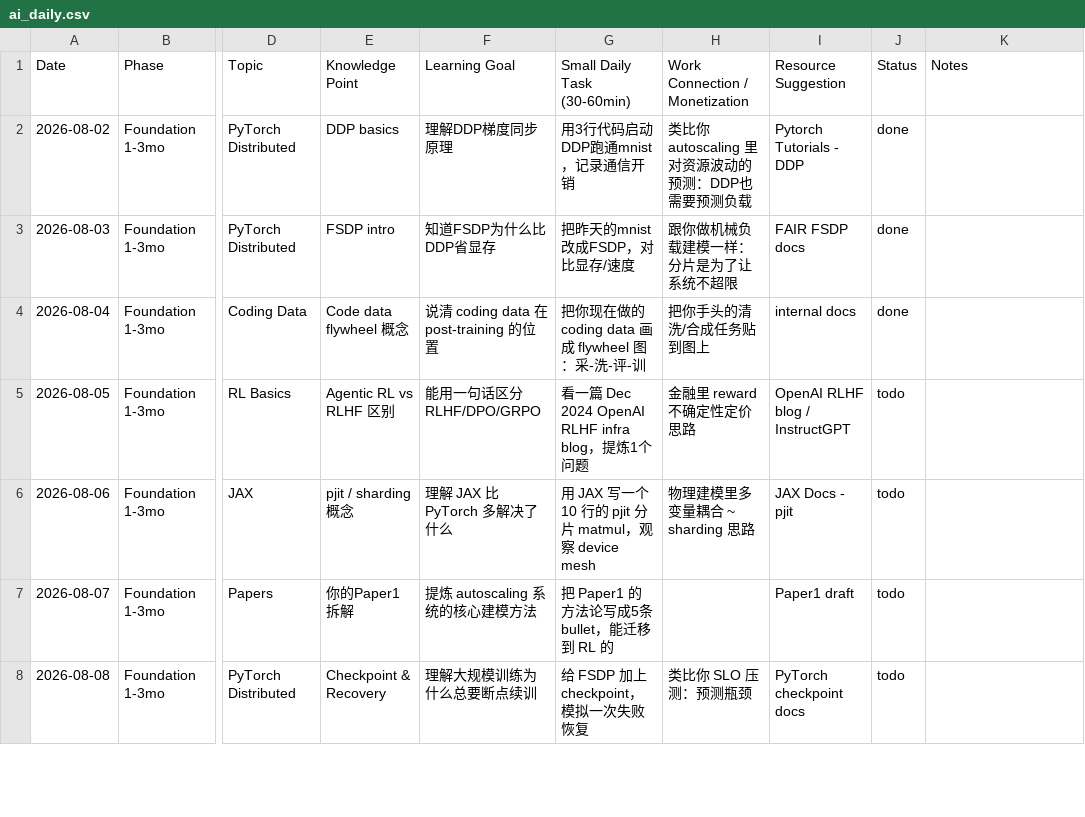
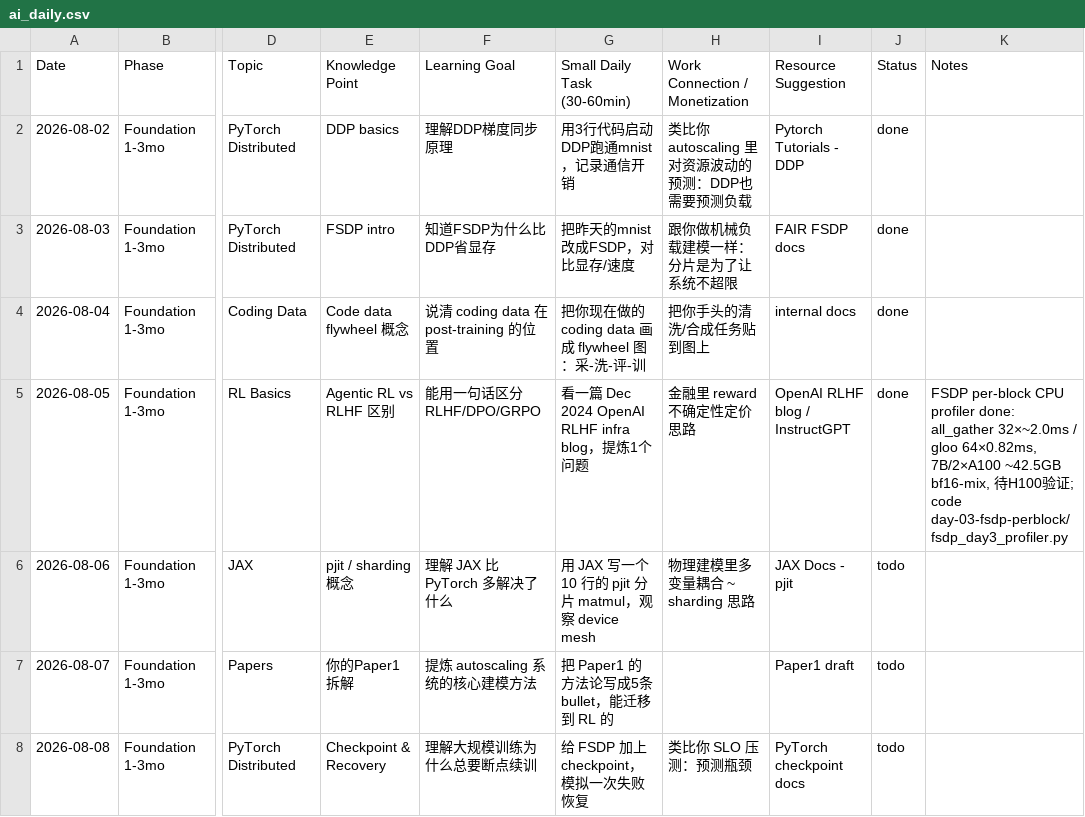
Before and after one commit to Papa-Panda/post-training, a CSV file: ai_daily.csv, drawn as a sheet; only a part is shown, gaps mark what is left out; the diff names each change by its address in the sheet, - before the commit and + after, or states it on an @@ line.

```diff
--- a/ai_daily.csv
+++ b/ai_daily.csv
-J5 (Status): todo
+J5 (Status): done
-K5 (Notes): (empty)
+K5 (Notes): FSDP per-block CPU profiler done: all_gather 32×~2.0ms / gloo 64×0.82ms, 7B/2×A100 ~42.5GB bf16-mix, 待H100验证; code day-03-fsdp-perblock/fsdp_day3_profiler.py
```
Also changed, not shown: ai-data/reading-log.csv, 2 other files.
